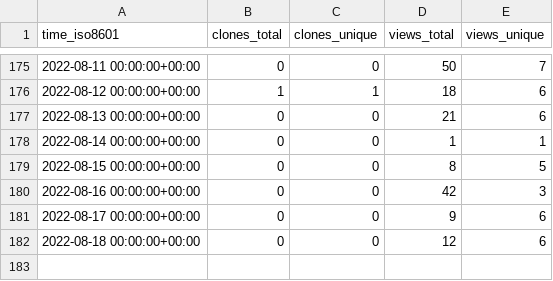
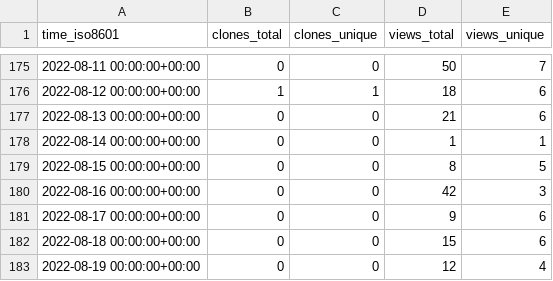
Before and after one commit to Declipsonator/Tweaks-Stats, a CSV file: Declipsonator/Meteor-Tweaks/ghrs-data/views_clones_aggregate.csv, drawn as a sheet; only a part is shown, gaps mark what is left out.

```diff
--- a/Declipsonator/Meteor-Tweaks/ghrs-data/views_clones_aggregate.csv
+++ b/Declipsonator/Meteor-Tweaks/ghrs-data/views_clones_aggregate.csv
@@ -181,2 +181,3 @@ time_iso8601,clones_total,clones_unique,views_total,views_unique
 2022-08-17 00:00:00+00:00,0,0,9,6
-2022-08-18 00:00:00+00:00,0,0,12,6
+2022-08-18 00:00:00+00:00,0,0,15,6
+2022-08-19 00:00:00+00:00,0,0,12,4
```
Also changed, not shown: 1 other file.
